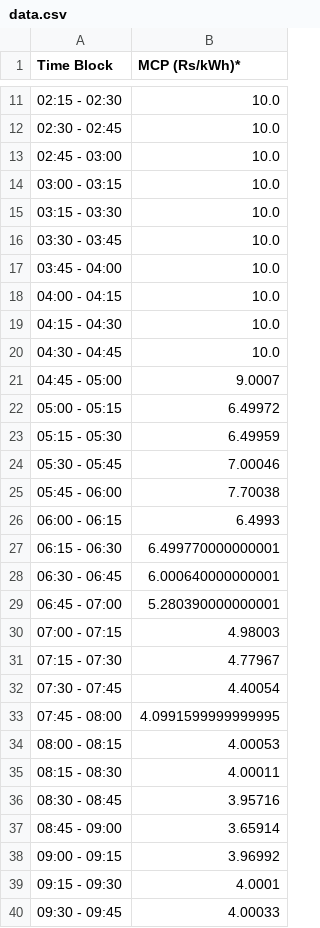
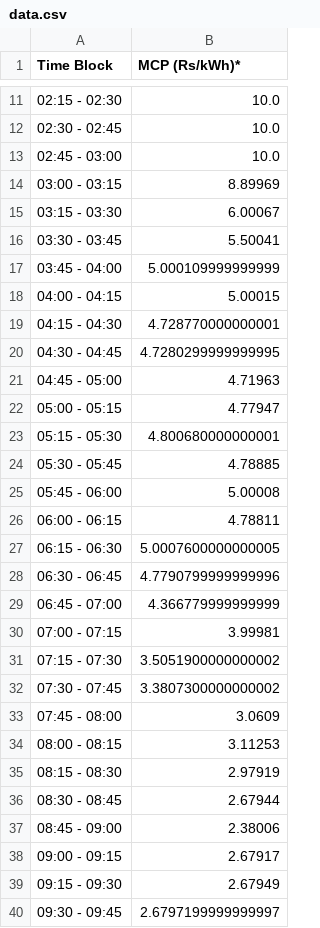
Before and after one commit to Vidyutee/load_fetcher, a CSV file: data.csv, drawn as a sheet; only a part is shown, gaps mark what is left out; the diff covers the shown part only.

```diff
--- a/data.csv
+++ b/data.csv
@@ -13,28 +13,28 @@ Time Block,MCP (Rs/kWh)*
 02:45 - 03:00,10.0
-03:00 - 03:15,10.0
-03:15 - 03:30,10.0
-03:30 - 03:45,10.0
-03:45 - 04:00,10.0
-04:00 - 04:15,10.0
-04:15 - 04:30,10.0
-04:30 - 04:45,10.0
-04:45 - 05:00,9.0007
-05:00 - 05:15,6.49972
-05:15 - 05:30,6.49959
-05:30 - 05:45,7.00046
-05:45 - 06:00,7.70038
-06:00 - 06:15,6.4993
-06:15 - 06:30,6.499770000000001
-06:30 - 06:45,6.000640000000001
-06:45 - 07:00,5.280390000000001
-07:00 - 07:15,4.98003
-07:15 - 07:30,4.77967
-07:30 - 07:45,4.40054
-07:45 - 08:00,4.0991599999999995
-08:00 - 08:15,4.00053
-08:15 - 08:30,4.00011
-08:30 - 08:45,3.95716
-08:45 - 09:00,3.65914
-09:00 - 09:15,3.96992
-09:15 - 09:30,4.0001
-09:30 - 09:45,4.00033
+03:00 - 03:15,8.89969
+03:15 - 03:30,6.00067
+03:30 - 03:45,5.50041
+03:45 - 04:00,5.000109999999999
+04:00 - 04:15,5.00015
+04:15 - 04:30,4.728770000000001
+04:30 - 04:45,4.7280299999999995
+04:45 - 05:00,4.71963
+05:00 - 05:15,4.77947
+05:15 - 05:30,4.800680000000001
+05:30 - 05:45,4.78885
+05:45 - 06:00,5.00008
+06:00 - 06:15,4.78811
+06:15 - 06:30,5.0007600000000005
+06:30 - 06:45,4.7790799999999996
+06:45 - 07:00,4.366779999999999
+07:00 - 07:15,3.99981
+07:15 - 07:30,3.5051900000000002
+07:30 - 07:45,3.3807300000000002
+07:45 - 08:00,3.0609
+08:00 - 08:15,3.11253
+08:15 - 08:30,2.97919
+08:30 - 08:45,2.67944
+08:45 - 09:00,2.38006
+09:00 - 09:15,2.67917
+09:15 - 09:30,2.67949
+09:30 - 09:45,2.6797199999999997
```
Also changed, not shown: 40 edited cells elsewhere in this file.
